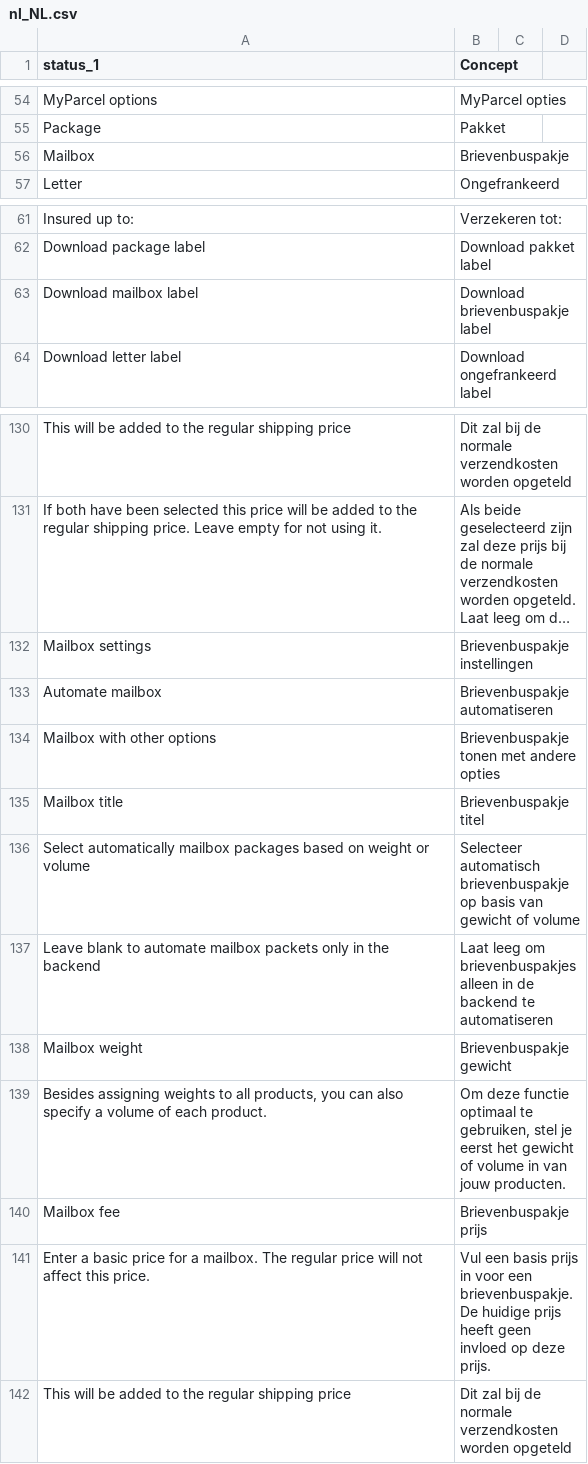
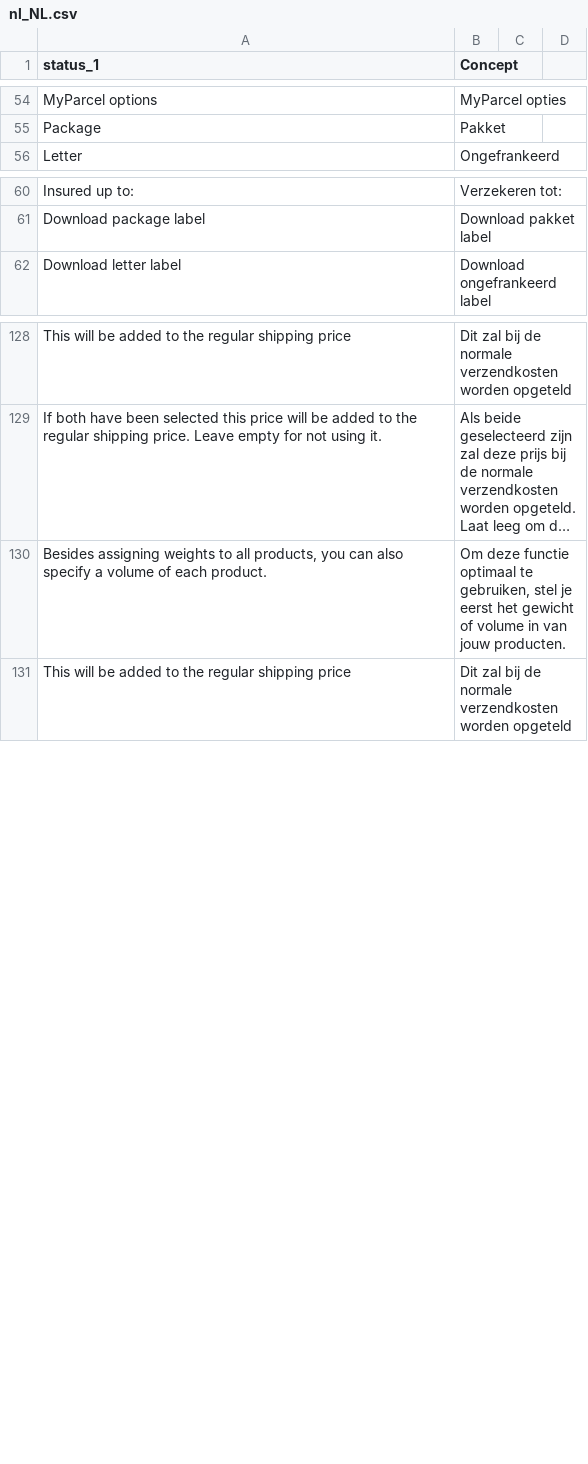
Before and after one commit to myparcelbe/magento, a CSV file: i18n/nl_NL.csv, drawn as a sheet; only a part is shown, gaps mark what is left out; long unchanged cells end in …; the diff names each change by its address in the sheet, - before the commit and + after, or states it on an @@ line.

Commit message:
remove mailbox

```diff
--- a/i18n/nl_NL.csv
+++ b/i18n/nl_NL.csv
-row 56: Mailbox | Brievenbuspakje
-row 63: Download mailbox label | Download brievenbuspakje label
-row 132: Mailbox settings | Brievenbuspakje instellingen
-row 133: Automate mailbox | Brievenbuspakje automatiseren
-row 134: Mailbox with other options | Brievenbuspakje tonen met andere opties
-row 135: Mailbox title | Brievenbuspakje titel
-row 136: Select automatically mailbox packages based on weight or volume | Selecteer automatisch brievenbuspakje op basis van gewicht of volume
-row 137: Leave blank to automate mailbox packets only in the backend | Laat leeg om brievenbuspakjes alleen in de backend te automatiseren
-row 138: Mailbox weight | Brievenbuspakje gewicht
-row 140: Mailbox fee | Brievenbuspakje prijs
-row 141: Enter a basic price for a mailbox. The regular price will not affect this price. | Vul een basis prijs in voor een brievenbuspakje. De huidige prijs heeft geen invloed op deze prijs.
```
Also changed, not shown: 20 other files.
